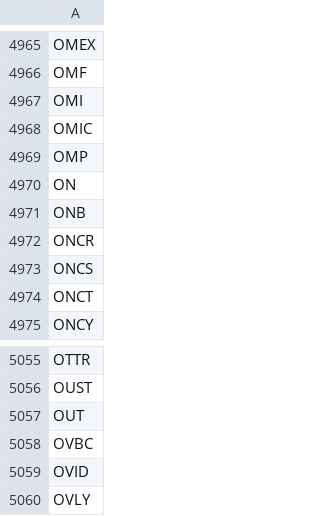
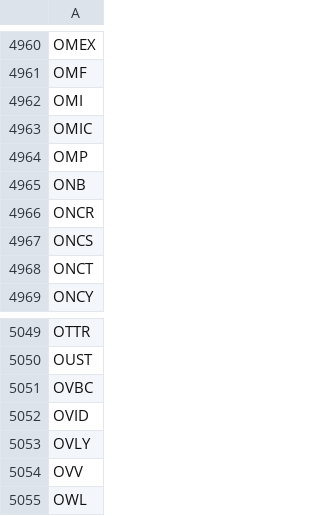
Before and after one commit to high-Cy/Ticker-Scraper, a CSV file: stock_tickers.csv, drawn as a sheet; only a part is shown, gaps mark what is left out; the shorter side is filled out with more unchanged rows; the diff covers the shown part only; the diff names each change by its address in the sheet, - before the commit and + after, or states it on an @@ line.

```diff
--- a/stock_tickers.csv
+++ b/stock_tickers.csv
-row 4970: ON
-row 5057: OUT
```
Also changed, not shown: 5 removed rows elsewhere in this file.
